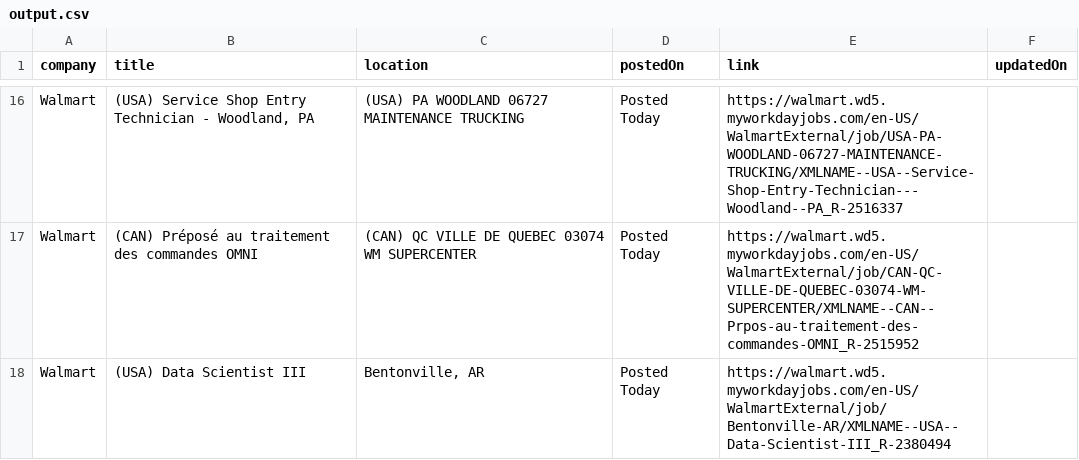
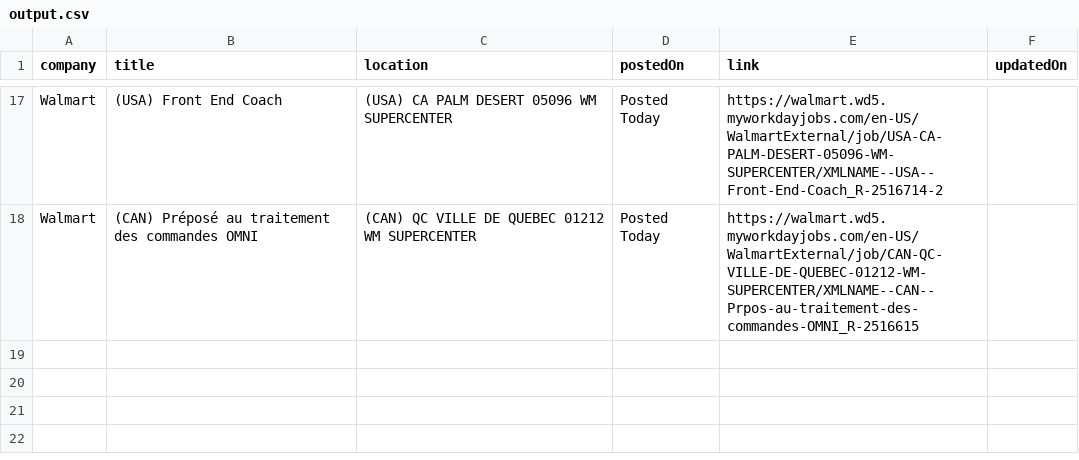
Before and after one commit to rushiranpise/JobScrapper, a CSV file: output.csv, drawn as a sheet; only a part is shown, gaps mark what is left out; removed rows and columns are numbered as before the commit, all else as after; the diff covers the shown part only; the diff names each change by its address in the sheet, - before the commit and + after, or states it on an @@ line.

```diff
--- a/output.csv
+++ b/output.csv
-B17 (title): (USA) Service Shop Entry Technician - Woodland, PA
+B17 (title): (USA) Front End Coach
-C17 (location): (USA) PA WOODLAND 06727 MAINTENANCE TRUCKING
+C17 (location): (USA) CA PALM DESERT 05096 WM SUPERCENTER
-E17 (link): https://walmart.wd5.myworkdayjobs.com/en-US/WalmartExternal/job/USA-PA-WOODLAND-06727-MAINTENANCE-TRUCKING/XMLNAME--USA--Service-Shop-Entry-Technician---Woodland--PA_R-2516337
+E17 (link): https://walmart.wd5.myworkdayjobs.com/en-US/WalmartExternal/job/USA-CA-PALM-DESERT-05096-WM-SUPERCENTER/XMLNAME--USA--Front-End-Coach_R-2516714-2
-C18 (location): (CAN) QC VILLE DE QUEBEC 03074 WM SUPERCENTER
+C18 (location): (CAN) QC VILLE DE QUEBEC 01212 WM SUPERCENTER
-E18 (link): https://walmart.wd5.myworkdayjobs.com/en-US/WalmartExternal/job/CAN-QC-VILLE-DE-QUEBEC-03074-WM-SUPERCENTER/XMLNAME--CAN--Prpos-au-traitement-des-commandes-OMNI_R-2515952
+E18 (link): https://walmart.wd5.myworkdayjobs.com/en-US/WalmartExternal/job/CAN-QC-VILLE-DE-QUEBEC-01212-WM-SUPERCENTER/XMLNAME--CAN--Prpos-au-traitement-des-commandes-OMNI_R-2516615
-row 18: Walmart | (USA) Data Scientist III | Bentonville, AR | Posted Today | https://walmart.wd5.myworkdayjobs.com/en-US/WalmartExternal/job/Bentonville-AR/XMLNAME--USA--Data-Scientist-III_R-2380494
```
Also changed, not shown: 13 added rows, 12 removed rows and 6 edited cells elsewhere in this file, 5 other files.
